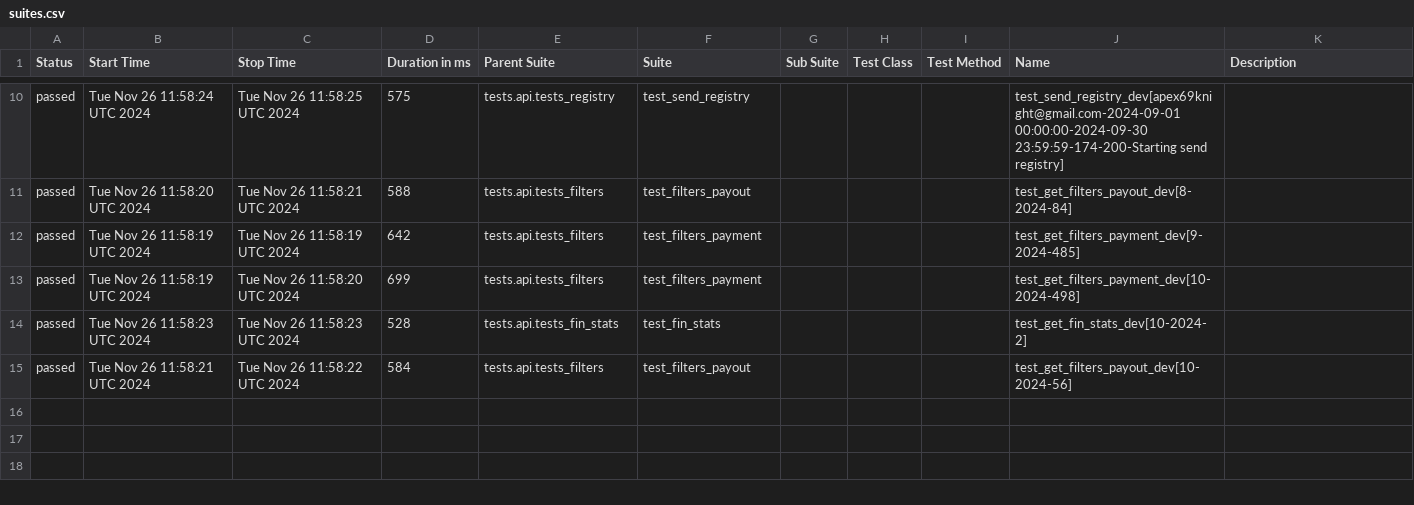
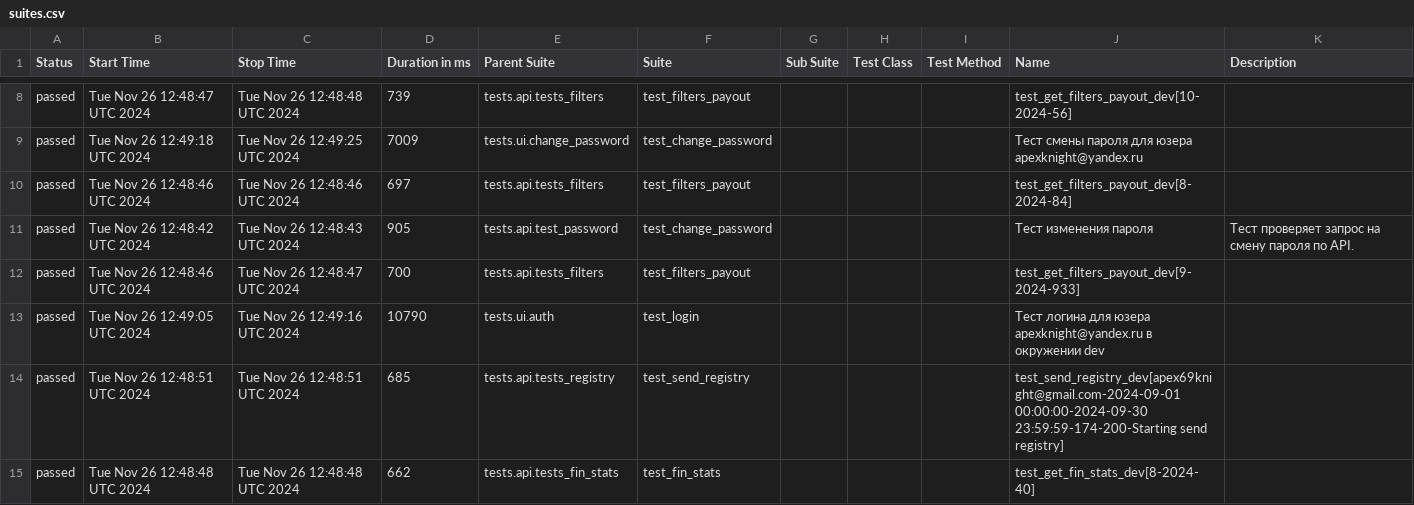
Before and after one commit to VadimZhuckow/allure_report, a CSV file: data/suites.csv, drawn as a sheet; only a part is shown, gaps mark what is left out; the diff covers the shown part only.

```diff
--- a/data/suites.csv
+++ b/data/suites.csv
@@ -10,6 +8,8 @@
-"passed","Tue Nov 26 11:58:24 UTC 2024","Tue Nov 26 11:58:25 UTC 2024","575","tests.api.tests_registry","test_send_registry","","","","test_send_registry_dev[apex69knight@gmail.com-2024-09-01 00:00:00-2024-09-30 23:59:59-174-200-Starting send registry]",""
-"passed","Tue Nov 26 11:58:20 UTC 2024","Tue Nov 26 11:58:21 UTC 2024","588","tests.api.tests_filters","test_filters_payout","","","","test_get_filters_payout_dev[8-2024-84]",""
-"passed","Tue Nov 26 11:58:19 UTC 2024","Tue Nov 26 11:58:19 UTC 2024","642","tests.api.tests_filters","test_filters_payment","","","","test_get_filters_payment_dev[9-2024-485]",""
-"passed","Tue Nov 26 11:58:19 UTC 2024","Tue Nov 26 11:58:20 UTC 2024","699","tests.api.tests_filters","test_filters_payment","","","","test_get_filters_payment_dev[10-2024-498]",""
-"passed","Tue Nov 26 11:58:23 UTC 2024","Tue Nov 26 11:58:23 UTC 2024","528","tests.api.tests_fin_stats","test_fin_stats","","","","test_get_fin_stats_dev[10-2024-2]",""
-"passed","Tue Nov 26 11:58:21 UTC 2024","Tue Nov 26 11:58:22 UTC 2024","584","tests.api.tests_filters","test_filters_payout","","","","test_get_filters_payout_dev[10-2024-56]",""
+"passed","Tue Nov 26 12:48:47 UTC 2024","Tue Nov 26 12:48:48 UTC 2024","739","tests.api.tests_filters","test_filters_payout","","","","test_get_filters_payout_dev[10-2024-56]",""
+"passed","Tue Nov 26 12:49:18 UTC 2024","Tue Nov 26 12:49:25 UTC 2024","7009","tests.ui.change_password","test_change_password","","","","Тест смены пароля для юзера apexknight@yandex.ru",""
+"passed","Tue Nov 26 12:48:46 UTC 2024","Tue Nov 26 12:48:46 UTC 2024","697","tests.api.tests_filters","test_filters_payout","","","","test_get_filters_payout_dev[8-2024-84]",""
+"passed","Tue Nov 26 12:48:42 UTC 2024","Tue Nov 26 12:48:43 UTC 2024","905","tests.api.test_password","test_change_password","","","","Тест изменения пароля","Тест проверяет запрос на смену пароля по API."
+"passed","Tue Nov 26 12:48:46 UTC 2024","Tue Nov 26 12:48:47 UTC 2024","700","tests.api.tests_filters","test_filters_payout","","","","test_get_filters_payout_dev[9-2024-933]",""
+"passed","Tue Nov 26 12:49:05 UTC 2024","Tue Nov 26 12:49:16 UTC 2024","10790","tests.ui.auth","test_login","","","","Тест логина для юзера apexknight@yandex.ru в окружении dev",""
+"passed","Tue Nov 26 12:48:51 UTC 2024","Tue Nov 26 12:48:51 UTC 2024","685","tests.api.tests_registry","test_send_registry","","","","test_send_registry_dev[apex69knight@gmail.com-2024-09-01 00:00:00-2024-09-30 23:59:59-174-200-Starting send registry]",""
+"passed","Tue Nov 26 12:48:48 UTC 2024","Tue Nov 26 12:48:48 UTC 2024","662","tests.api.tests_fin_stats","test_fin_stats","","","","test_get_fin_stats_dev[8-2024-40]",""
```
Also changed, not shown: 2 removed rows and 29 edited cells elsewhere in this file, data/behaviors.csv, 36 other files.
